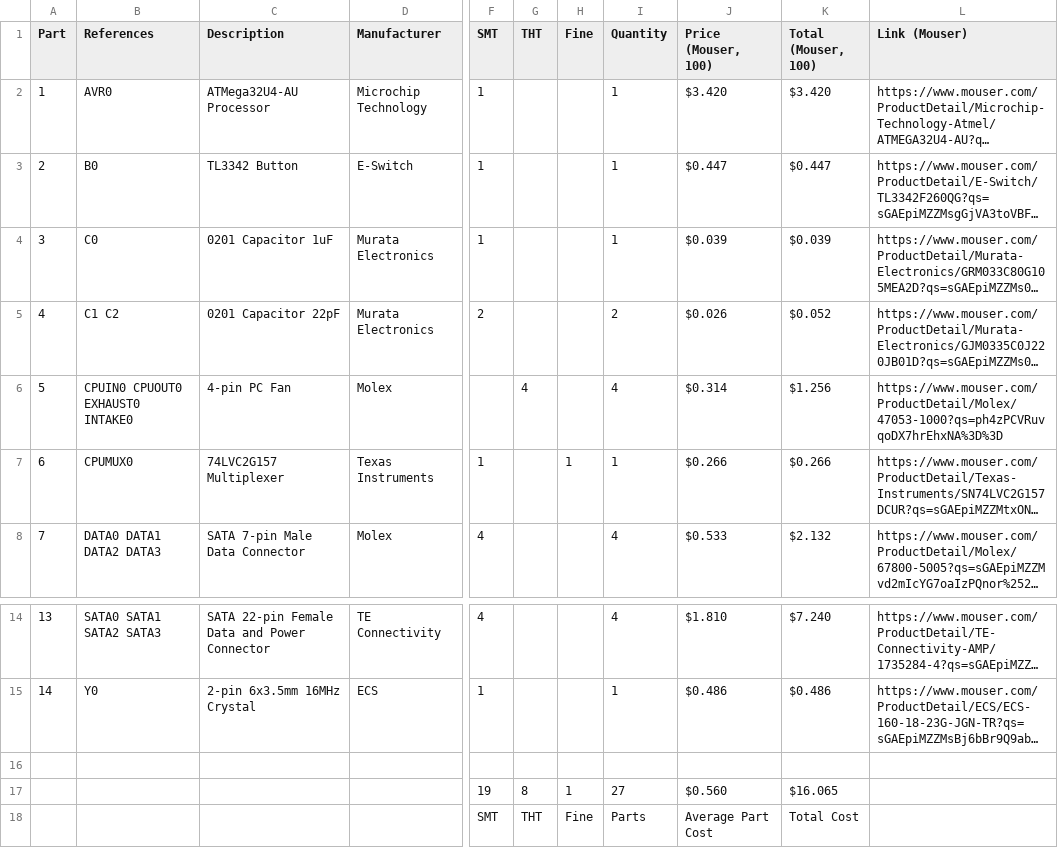
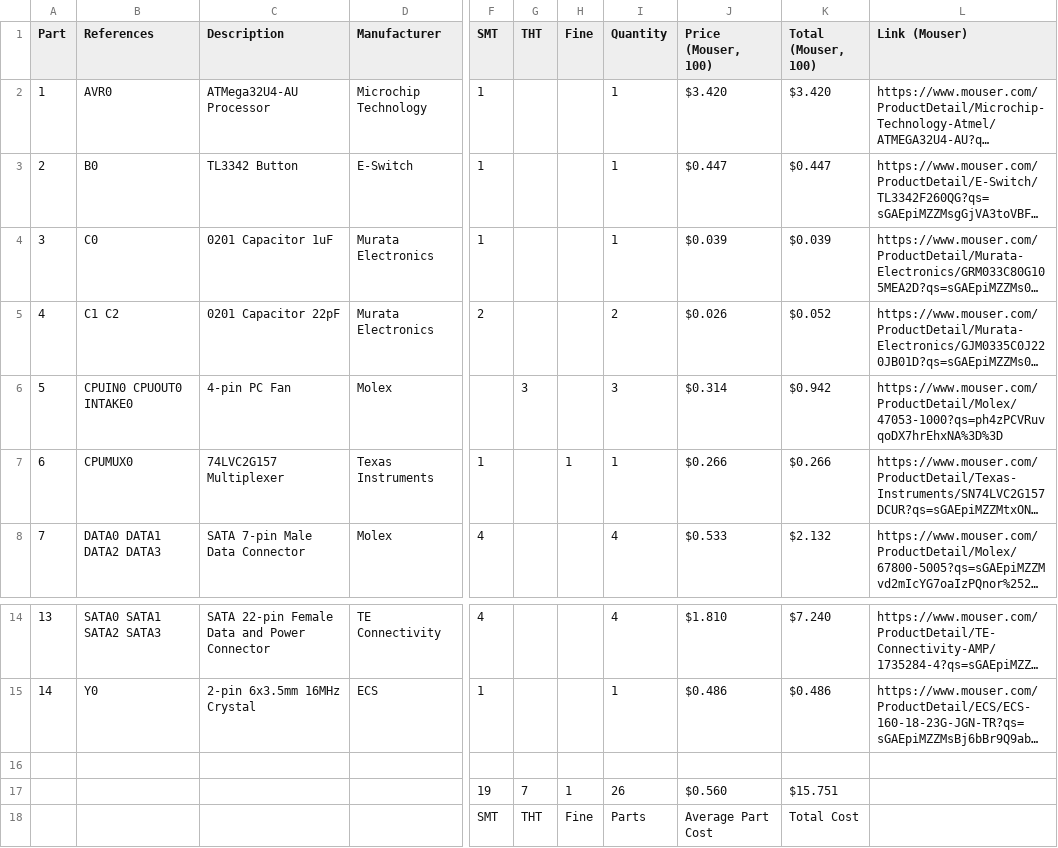
Before and after one commit to system76/thelio-io-output, a CSV file: hardware/thelio-io-bom.csv, drawn as a sheet; only a part is shown, gaps mark what is left out; long unchanged cells end in …; the diff names each change by its address in the sheet, - before the commit and + after, or states it on an @@ line.

```diff
--- a/hardware/thelio-io-bom.csv
+++ b/hardware/thelio-io-bom.csv
-B6 (References): CPUIN0 CPUOUT0 EXHAUST0 INTAKE0
+B6 (References): CPUIN0 CPUOUT0 INTAKE0
-G6 (THT): 4
+G6 (THT): 3
-I6 (Quantity): 4
+I6 (Quantity): 3
-K6 (Total (Mouser, 100)): $1.256
+K6 (Total (Mouser, 100)): $0.942
-G17 (THT): 8
+G17 (THT): 7
-I17 (Quantity): 27
+I17 (Quantity): 26
-K17 (Total (Mouser, 100)): $16.065
+K17 (Total (Mouser, 100)): $15.751
```
Also changed, not shown: hardware/thelio-io-all-pos.csv.
